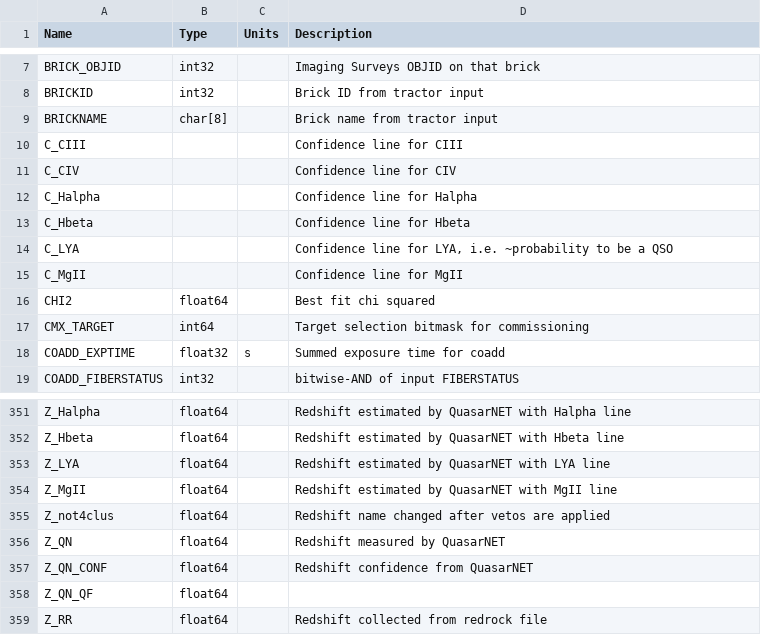
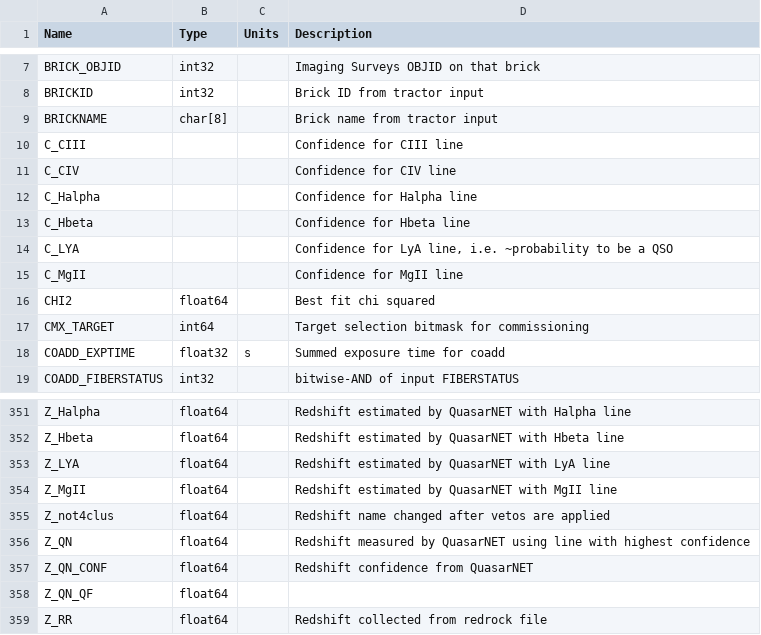
Before and after one commit to desihub/desidatamodel, a CSV file: py/desidatamodel/data/column_descriptions.csv, drawn as a sheet; only a part is shown, gaps mark what is left out.

```diff
--- a/py/desidatamodel/data/column_descriptions.csv
+++ b/py/desidatamodel/data/column_descriptions.csv
@@ -9,8 +9,8 @@ BRICKID,int32,,Brick ID from tractor input
 BRICKNAME,char[8],,Brick name from tractor input
-C_CIII,,,Confidence line for CIII
-C_CIV,,,Confidence line for CIV
-C_Halpha,,,Confidence line for Halpha
-C_Hbeta,,,Confidence line for Hbeta
-C_LYA,,,"Confidence line for LYA, i.e. ~probability to be a QSO"
-C_MgII,,,Confidence line for MgII
+C_CIII,,,Confidence for CIII line
+C_CIV,,,Confidence for CIV line
+C_Halpha,,,Confidence for Halpha line
+C_Hbeta,,,Confidence for Hbeta line
+C_LYA,,,"Confidence for LyA line, i.e. ~probability to be a QSO"
+C_MgII,,,Confidence for MgII line
 CHI2,float64,,Best fit chi squared
@@ -352,6 +352,6 @@ Z_Halpha,float64,,Redshift estimated by QuasarNET with Halpha line
 Z_Hbeta,float64,,Redshift estimated by QuasarNET with Hbeta line
-Z_LYA,float64,,Redshift estimated by QuasarNET with LYA line
+Z_LYA,float64,,Redshift estimated by QuasarNET with LyA line
 Z_MgII,float64,,Redshift estimated by QuasarNET with MgII line
 Z_not4clus,float64,,Redshift name changed after vetos are applied
-Z_QN,float64,,Redshift measured by QuasarNET
+Z_QN,float64,,Redshift measured by QuasarNET using line with highest confidence
 Z_QN_CONF,float64,,Redshift confidence from QuasarNET
```
Also changed, not shown: 1 other file.
